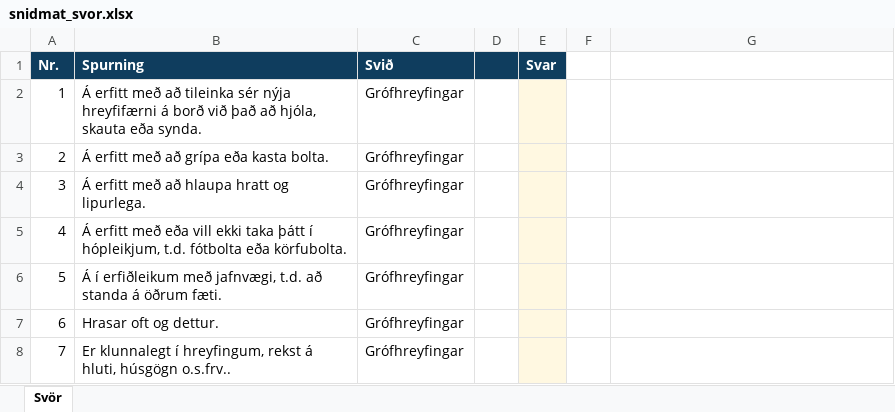
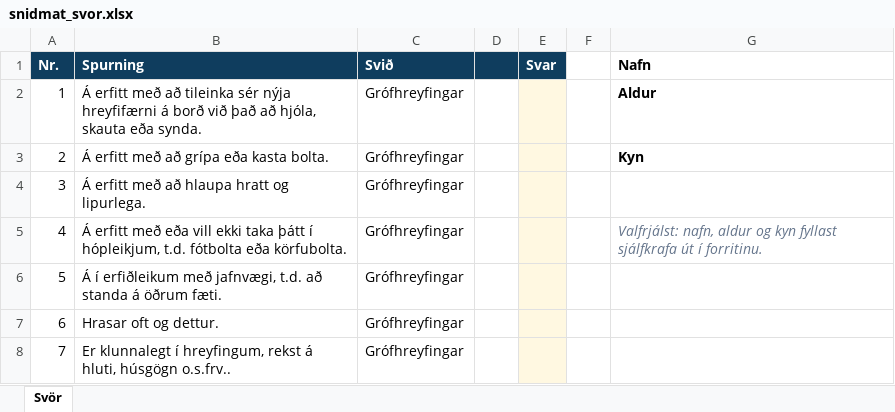
Before and after one commit to Bhann123/5-15, an Excel workbook: samples/snidmat_svor.xlsx, sheet Svör, drawn as a sheet; only a part is shown; values as stored, in another font and other column widths than the file's, no borders; the diff names each change by its address in the sheet, - before the commit and + after, or states it on an @@ line.

```diff
--- a/samples/snidmat_svor.xlsx (sheet Svör)
+++ b/samples/snidmat_svor.xlsx (sheet Svör)
-G1: (empty)
+G1: Nafn
-G2 (Nafn): (empty)
+G2 (Nafn): Aldur
-G3 (Nafn): (empty)
+G3 (Nafn): Kyn
-G5 (Nafn): (empty)
+G5 (Nafn): Valfrjálst: nafn, aldur og kyn fyllast sjálfkrafa út í forritinu.
```
Also changed, not shown: samples/daemi_svor.xlsx, 3 other files.
